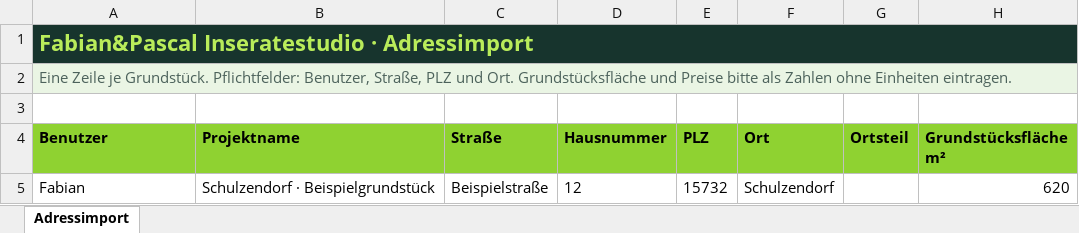
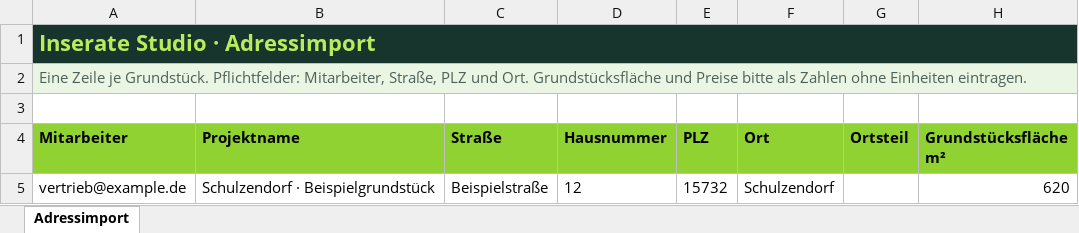
Before and after one commit to Raebeldeviq/iseratstudio, an Excel workbook: public/Inserate-Studio-Adressimport-Vorlage.xlsx, sheet Adressimport, drawn as a sheet; only a part is shown; values as stored, in another font and other column widths than the file's, no borders; the diff names each change by its address in the sheet, - before the commit and + after, or states it on an @@ line.

```diff
--- a/public/Inserate-Studio-Adressimport-Vorlage.xlsx (sheet Adressimport)
+++ b/public/Inserate-Studio-Adressimport-Vorlage.xlsx (sheet Adressimport)
-A1 (Mitarbeiter): Fabian&Pascal Inseratestudio · Adressimport
+A1 (Mitarbeiter): Inserate Studio · Adressimport
-A2 (Mitarbeiter): …Grundstück. Pflichtfelder: Benutzer, Straße, PLZ…
+A2 (Mitarbeiter): …Grundstück. Pflichtfelder: Mitarbeiter, Straße, PLZ…
-A4: Benutzer
+A4: Mitarbeiter
-A5 (Mitarbeiter): Fabian
+A5 (Mitarbeiter): vertrieb@example.de
```
Also changed, not shown: 31 other files.
